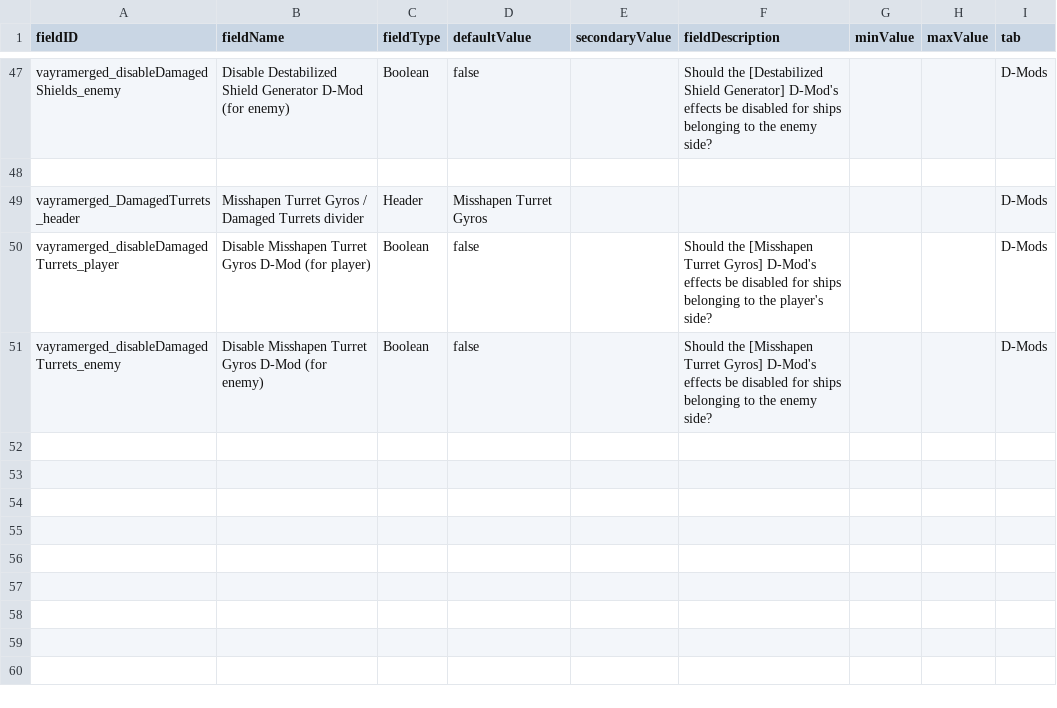
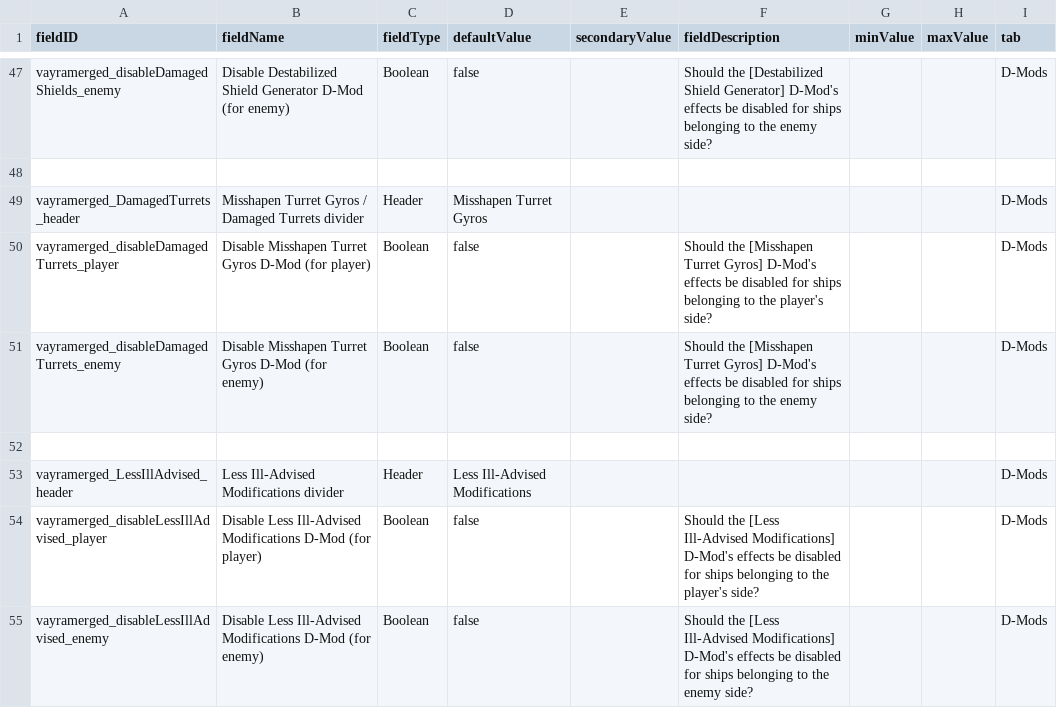
Before and after one commit to RkShaRkz/Starsector-IntelliJ-Template, a CSV file: src/data/config/LunaSettings.csv, drawn as a sheet; only a part is shown, gaps mark what is left out.

Commit message:
Add LunaSettings to disable LessIllAdvised for player and enemy
Added two luna settings to toggle "less ill advised modifications"
dmod for player or enemy.

Toggling both should completely disable it I guess.

```diff
--- a/src/data/config/LunaSettings.csv
+++ b/src/data/config/LunaSettings.csv
@@ -51 +51,5 @@ vayramerged_disableDamagedTurrets_player,Disable Misshapen Turret Gyros D-Mod (f
 vayramerged_disableDamagedTurrets_enemy,Disable Misshapen Turret Gyros D-Mod (for enemy),Boolean,false,,Should the [Misshapen Turret Gyros] D-Mod's effects be disabled for ships belonging to the enemy side?,,,D-Mods
+,,,,,,,,
+vayramerged_LessIllAdvised_header,Less Ill-Advised Modifications divider,Header,Less Ill-Advised Modifications,,,,,D-Mods
+vayramerged_disableLessIllAdvised_player,Disable Less Ill-Advised Modifications D-Mod (for player),Boolean,false,,Should the [Less Ill-Advised Modifications] D-Mod's effects be disabled for ships belonging to the player's side?,,,D-Mods
+vayramerged_disableLessIllAdvised_enemy,Disable Less Ill-Advised Modifications D-Mod (for enemy),Boolean,false,,Should the [Less Ill-Advised Modifications] D-Mod's effects be disabled for ships belonging to the enemy side?,,,D-Mods
```
Also changed, not shown: 3 other files.
